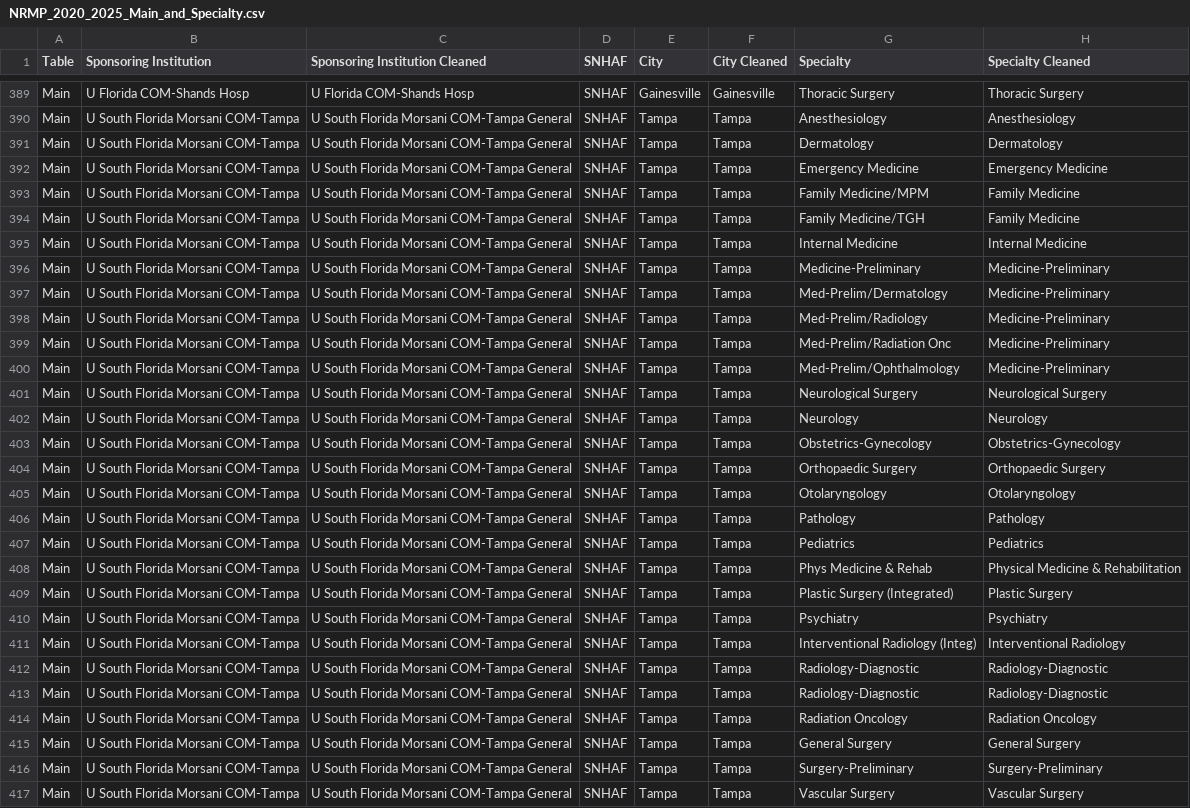
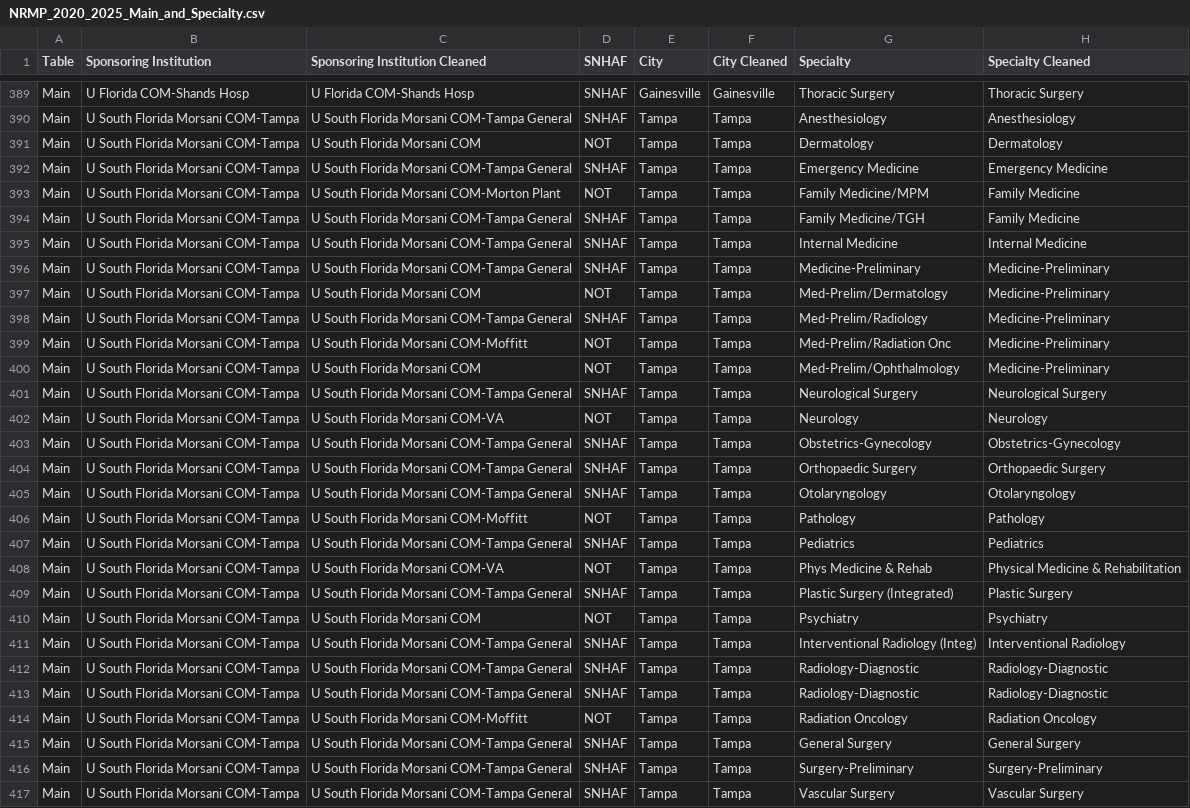
Before and after one commit to flchildrenshospitals/nrmp-dashboard, a CSV file: public/NRMP_2020_2025_Main_and_Specialty.csv, drawn as a sheet; only a part is shown, gaps mark what is left out; the diff covers the shown part only; the diff names each change by its address in the sheet, - before the commit and + after, or states it on an @@ line.

```diff
--- a/public/NRMP_2020_2025_Main_and_Specialty.csv
+++ b/public/NRMP_2020_2025_Main_and_Specialty.csv
-C391 (Sponsoring Institution Cleaned): U South Florida Morsani COM-Tampa General
+C391 (Sponsoring Institution Cleaned): U South Florida Morsani COM
-D391 (SNHAF): SNHAF
+D391 (SNHAF): NOT
-C393 (Sponsoring Institution Cleaned): U South Florida Morsani COM-Tampa General
+C393 (Sponsoring Institution Cleaned): U South Florida Morsani COM-Morton Plant
-D393 (SNHAF): SNHAF
+D393 (SNHAF): NOT
-C397 (Sponsoring Institution Cleaned): U South Florida Morsani COM-Tampa General
+C397 (Sponsoring Institution Cleaned): U South Florida Morsani COM
-D397 (SNHAF): SNHAF
+D397 (SNHAF): NOT
-C399 (Sponsoring Institution Cleaned): U South Florida Morsani COM-Tampa General
+C399 (Sponsoring Institution Cleaned): U South Florida Morsani COM-Moffitt
-D399:D400 (SNHAF): SNHAF
+D399:D400 (SNHAF): NOT
-C400 (Sponsoring Institution Cleaned): U South Florida Morsani COM-Tampa General
+C400 (Sponsoring Institution Cleaned): U South Florida Morsani COM
-C402 (Sponsoring Institution Cleaned): U South Florida Morsani COM-Tampa General
+C402 (Sponsoring Institution Cleaned): U South Florida Morsani COM-VA
-D402 (SNHAF): SNHAF
+D402 (SNHAF): NOT
-C406 (Sponsoring Institution Cleaned): U South Florida Morsani COM-Tampa General
+C406 (Sponsoring Institution Cleaned): U South Florida Morsani COM-Moffitt
-D406 (SNHAF): SNHAF
+D406 (SNHAF): NOT
-C408 (Sponsoring Institution Cleaned): U South Florida Morsani COM-Tampa General
+C408 (Sponsoring Institution Cleaned): U South Florida Morsani COM-VA
-D408 (SNHAF): SNHAF
+D408 (SNHAF): NOT
-C410 (Sponsoring Institution Cleaned): U South Florida Morsani COM-Tampa General
+C410 (Sponsoring Institution Cleaned): U South Florida Morsani COM
-D410 (SNHAF): SNHAF
+D410 (SNHAF): NOT
-C414 (Sponsoring Institution Cleaned): U South Florida Morsani COM-Tampa General
+C414 (Sponsoring Institution Cleaned): U South Florida Morsani COM-Moffitt
-D414 (SNHAF): SNHAF
+D414 (SNHAF): NOT
```
Also changed, not shown: 42 edited cells elsewhere in this file.
